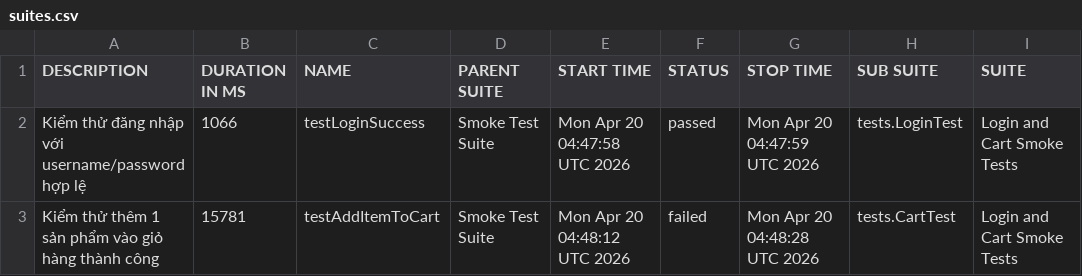
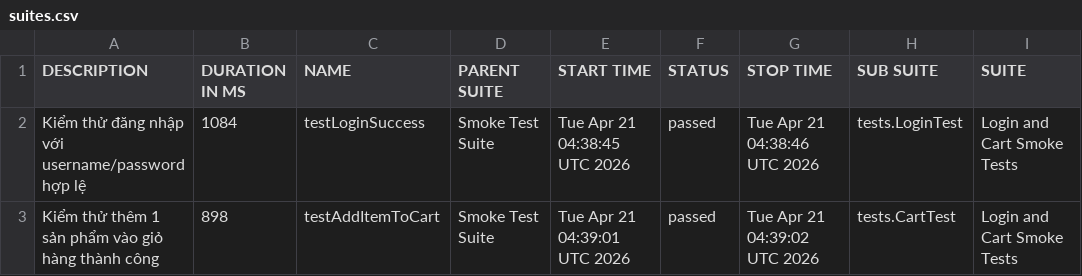
Before and after one commit to binhnguyen1406/buoi11, a CSV file: data/suites.csv, drawn as a sheet; only a part is shown; the diff names each change by its address in the sheet, - before the commit and + after, or states it on an @@ line.

```diff
--- a/data/suites.csv
+++ b/data/suites.csv
-B2 (DURATION IN MS): 1066
+B2 (DURATION IN MS): 1084
-E2 (START TIME): Mon Apr 20 04:47:58 UTC 2026
+E2 (START TIME): Tue Apr 21 04:38:45 UTC 2026
-G2 (STOP TIME): Mon Apr 20 04:47:59 UTC 2026
+G2 (STOP TIME): Tue Apr 21 04:38:46 UTC 2026
-B3 (DURATION IN MS): 15781
+B3 (DURATION IN MS): 898
-E3 (START TIME): Mon Apr 20 04:48:12 UTC 2026
+E3 (START TIME): Tue Apr 21 04:39:01 UTC 2026
-F3 (STATUS): failed
+F3 (STATUS): passed
-G3 (STOP TIME): Mon Apr 20 04:48:28 UTC 2026
+G3 (STOP TIME): Tue Apr 21 04:39:02 UTC 2026
```
Also changed, not shown: 38 other files.
